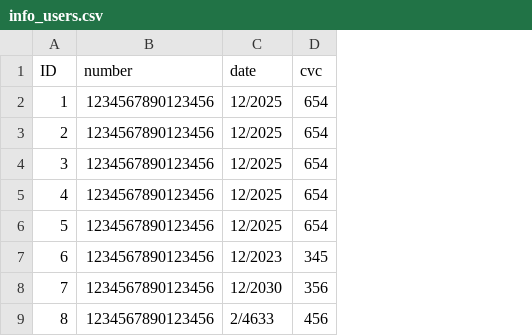
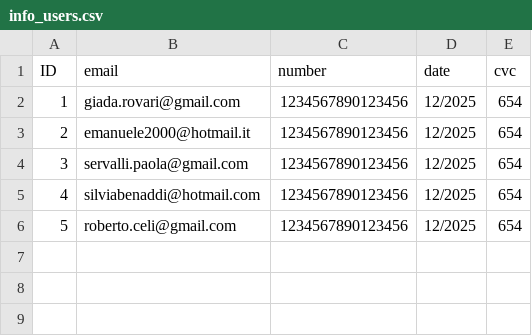
Before and after one commit to pietrobelligoli/Gold1_Practice, a CSV file: csv_file/info_users.csv, drawn as a sheet; removed rows and columns are numbered as before the commit, all else as after; the diff names each change by its address in the sheet, - before the commit and + after, or states it on an @@ line.

```diff
--- a/csv_file/info_users.csv
+++ b/csv_file/info_users.csv
+column B (email), rows 2-6: giada.rovari@gmail.com | emanuele2000@hotmail.it | servalli.paola@gmail.com | silviabenaddi@hotmail.com | roberto.celi@gmail.com
-row 7: 6 | 1234567890123456 | 12/2023 | 345
-row 8: 7 | 1234567890123456 | 12/2030 | 356
-row 9: 8 | 1234567890123456 | 2/4633 | 456
```
Also changed, not shown: csv_file/db_users.csv, 2 other files.
